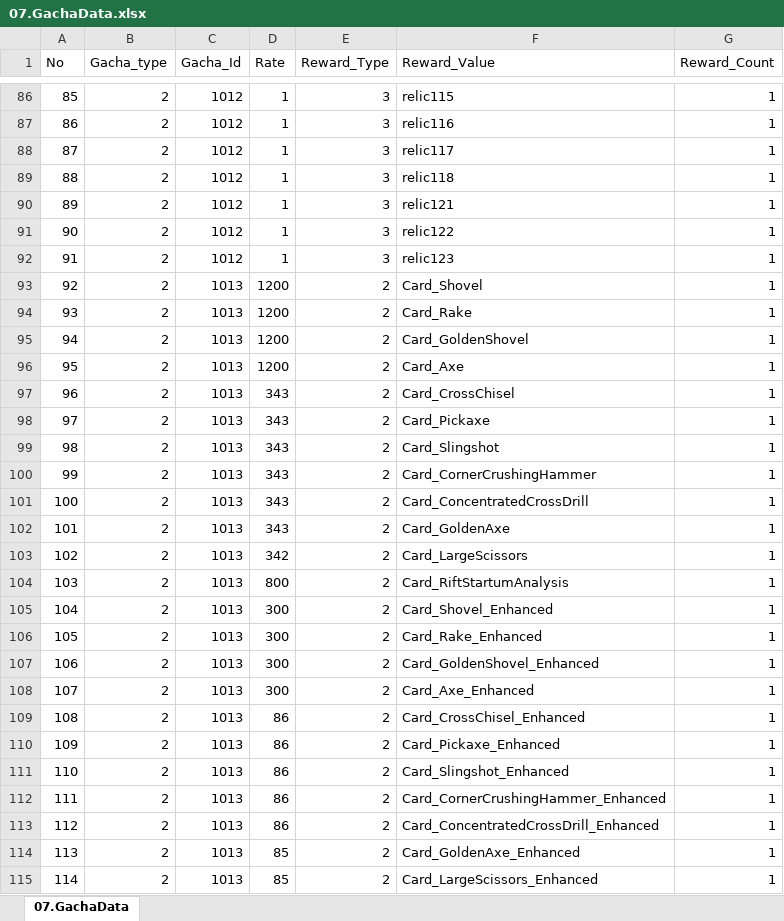
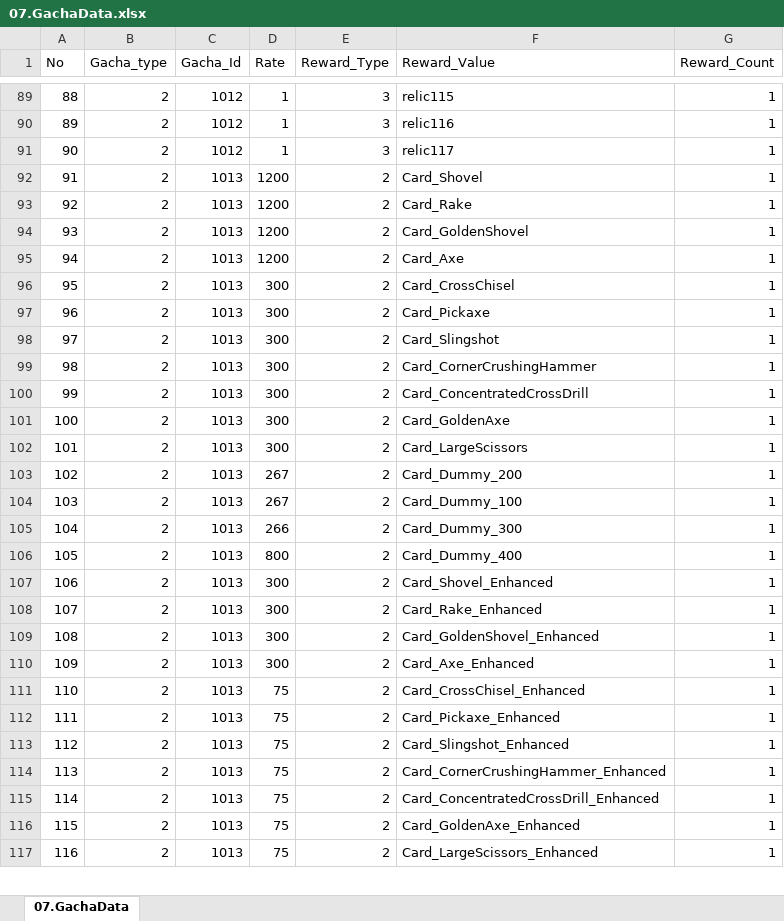
Before and after one commit to kauthor/FluffyDisdog, an Excel workbook: Plan/Table/LiveData/07.GachaData.xlsx, sheet 07.GachaData, drawn as a sheet; only a part is shown, gaps mark what is left out; values as stored, in another font and other column widths than the file's, no borders; removed rows and columns are numbered as before the commit, all else as after; the diff covers the shown part only; the diff names each change by its address in the sheet, - before the commit and + after, or states it on an @@ line.

```diff
--- a/Plan/Table/LiveData/07.GachaData.xlsx (sheet 07.GachaData)
+++ b/Plan/Table/LiveData/07.GachaData.xlsx (sheet 07.GachaData)
@@ column A (No) renumbered between rows 51 and 178 @@
-row 89: 88 | 2 | 1012 | 1 | 3 | relic118 | 1
-row 90: 89 | 2 | 1012 | 1 | 3 | relic121 | 1
-row 91: 90 | 2 | 1012 | 1 | 3 | relic122 | 1
-row 92: 91 | 2 | 1012 | 1 | 3 | relic123 | 1
-D96:D101 (Rate): 343
+D96:D101 (Rate): 300
-D102 (Rate): 342
+D102 (Rate): 300
+row 103: 102 | 2 | 1013 | 267 | 2 | Card_Dummy_200 | 1
+row 104: 103 | 2 | 1013 | 267 | 2 | Card_Dummy_100 | 1
+row 105: 104 | 2 | 1013 | 266 | 2 | Card_Dummy_300 | 1
-F106 (Reward_Value): Card_RiftStartumAnalysis
+F106 (Reward_Value): Card_Dummy_400
-D111:D115 (Rate): 86
+D111:D115 (Rate): 75
-D116:D117 (Rate): 85
+D116:D117 (Rate): 75
```
Also changed, not shown: 24 added rows, 16 removed rows and 58 edited cells elsewhere in this sheet, Plan/Table/0.로케일 테이블.xlsm, Plan/Table/LiveData/00.LocaleData.xlsx, 7 other files.
